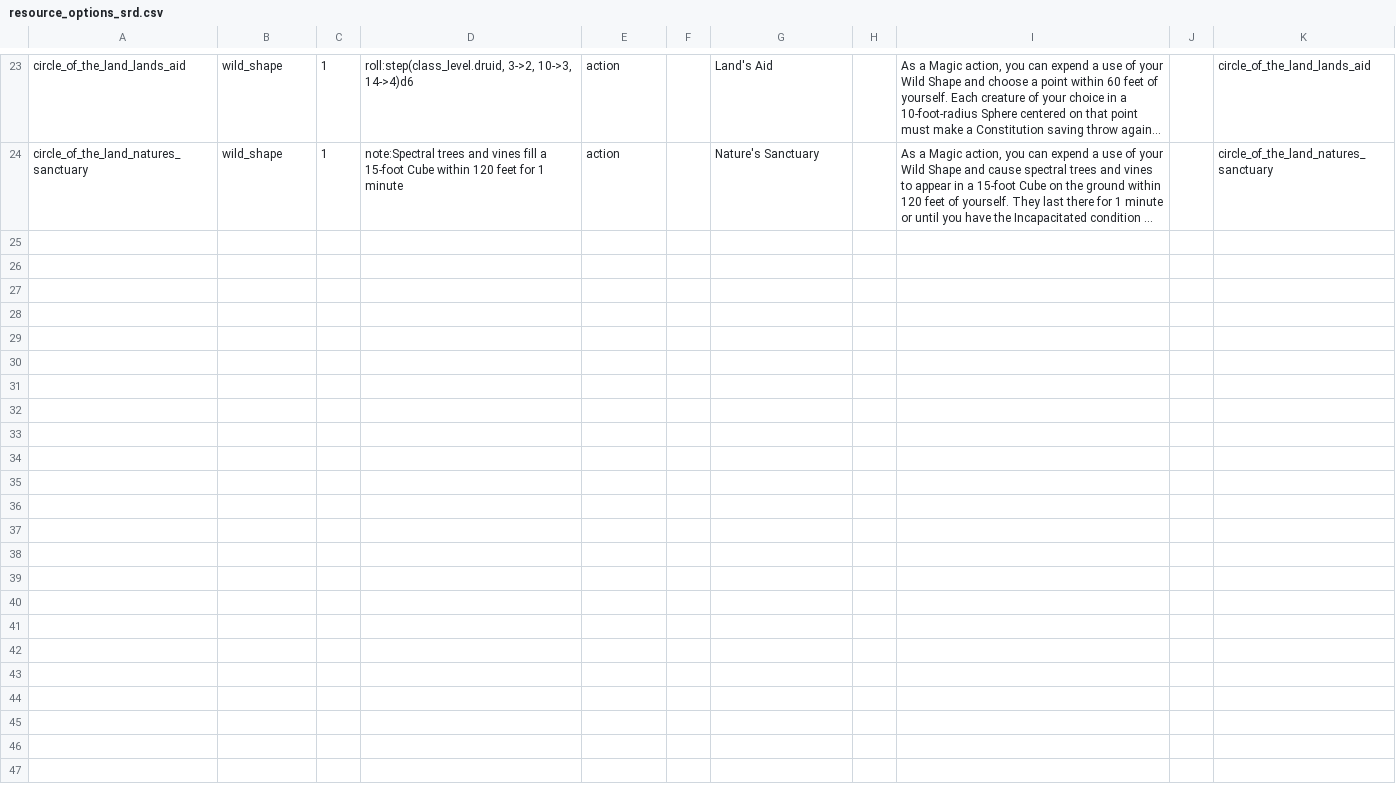
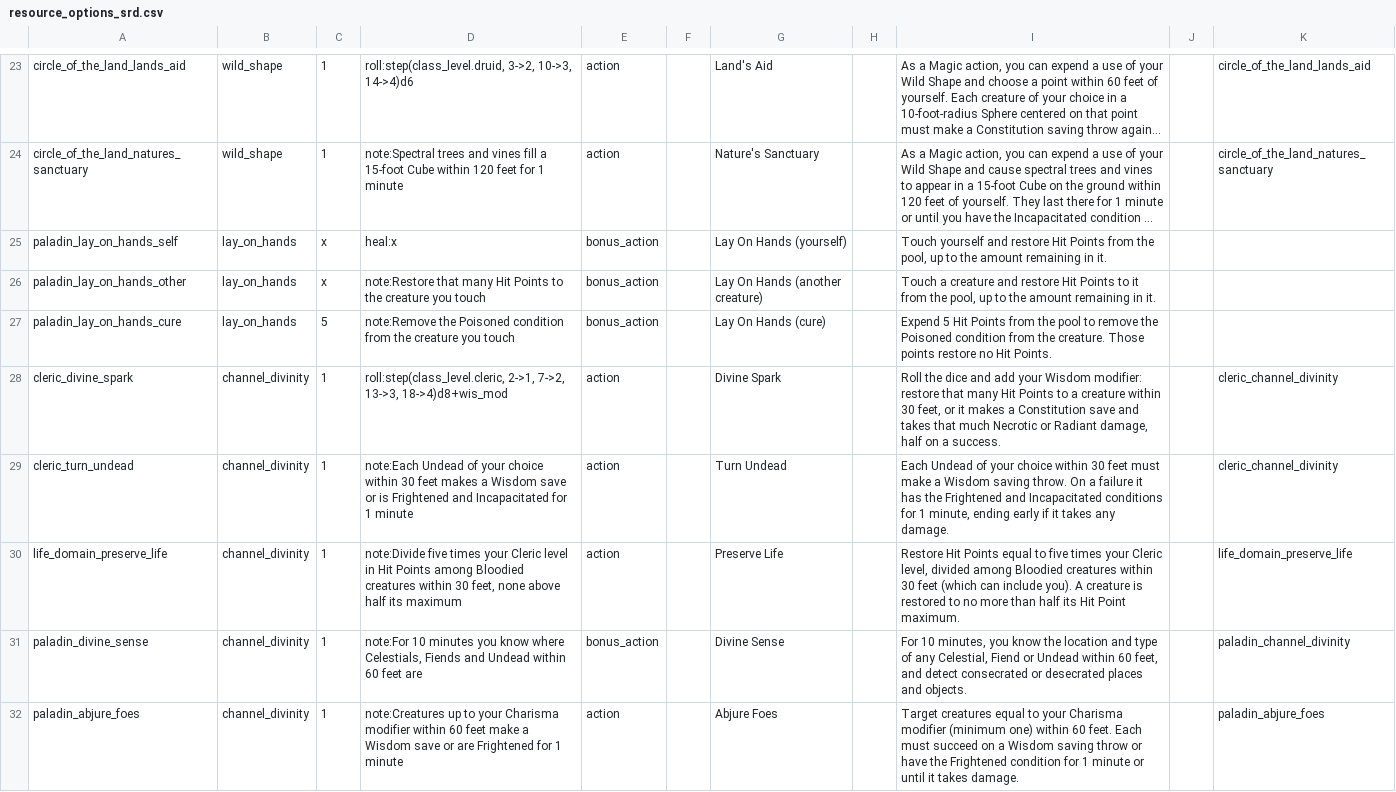
Before and after one commit to FernDragonborn/charnik-content-srd, a CSV file: srd-2024/resource_options_srd.csv, drawn as a sheet; only a part is shown, gaps mark what is left out; long unchanged cells end in …; the diff covers the shown part only; the diff names each change by its address in the sheet, - before the commit and + after, or states it on an @@ line.

```diff
--- a/srd-2024/resource_options_srd.csv
+++ b/srd-2024/resource_options_srd.csv
+row 25: paladin_lay_on_hands_self | lay_on_hands | x | heal:x | bonus_action |  | Lay On Hands (yourself) |  | Touch yourself and restore Hit Points from the pool, up to the amount remaining in it.
+row 26: paladin_lay_on_hands_other | lay_on_hands | x | note:Restore that many Hit Points to the creature you touch | bonus_action |  | Lay On Hands (another creature) |  | Touch a creature and restore Hit Points to it from the pool, up to the amount remaining in it.
+row 27: paladin_lay_on_hands_cure | lay_on_hands | 5 | note:Remove the Poisoned condition from the creature you touch | bonus_action |  | Lay On Hands (cure) |  | Expend 5 Hit Points from the pool to remove the Poisoned condition from the creature. Those points restore no Hit Points.
+row 28: cleric_divine_spark | channel_divinity | 1 | roll:step(class_level.cleric, 2->1, 7->2, 13->3, 18->4)d8+wis_mod | action |  | Divine Spark |  | Roll the dice and add your Wisdom modifier: restore that many Hit Points to a creature within 30 feet, or it makes a Constitution save and takes that much Necrotic or Radiant damage, half on a success. |  | cleric_channel_divinity
+row 29: cleric_turn_undead | channel_divinity | 1 | note:Each Undead of your choice within 30 feet makes a Wisdom save or is Frightened and Incapacitated for 1 minute | action |  | Turn Undead |  | Each Undead of your choice within 30 feet must make a Wisdom saving throw. On a failure it has the Frightened and Incapacitated conditions for 1 minute, ending early if it takes any damage. |  | cleric_channel_divinity
+row 30: life_domain_preserve_life | channel_divinity | 1 | note:Divide five times your Cleric level in Hit Points among Bloodied creatures within 30 feet, none above half its maximum | action |  | Preserve Life |  | Restore Hit Points equal to five times your Cleric level, divided among Bloodied creatures within 30 feet (which can include you). A creature is restored to no more than half its Hit Point maximum. |  | life_domain_preserve_life
+row 31: paladin_divine_sense | channel_divinity | 1 | note:For 10 minutes you know where Celestials, Fiends and Undead within 60 feet are | bonus_action |  | Divine Sense |  | For 10 minutes, you know the location and type of any Celestial, Fiend or Undead within 60 feet, and detect consecrated or desecrated places and objects. |  | paladin_channel_divinity
+row 32: paladin_abjure_foes | channel_divinity | 1 | note:Creatures up to your Charisma modifier within 60 feet make a Wisdom save or are Frightened for 1 minute | action |  | Abjure Foes |  | Target creatures equal to your Charisma modifier (minimum one) within 60 feet. Each must succeed on a Wisdom saving throw or have the Frightened condition for 1 minute or until it takes damage. |  | paladin_abjure_foes
```
Also changed, not shown: 7 added rows and 2 edited cells elsewhere in this file, srd-2014/resource_options_srd.csv, 1 other file.
